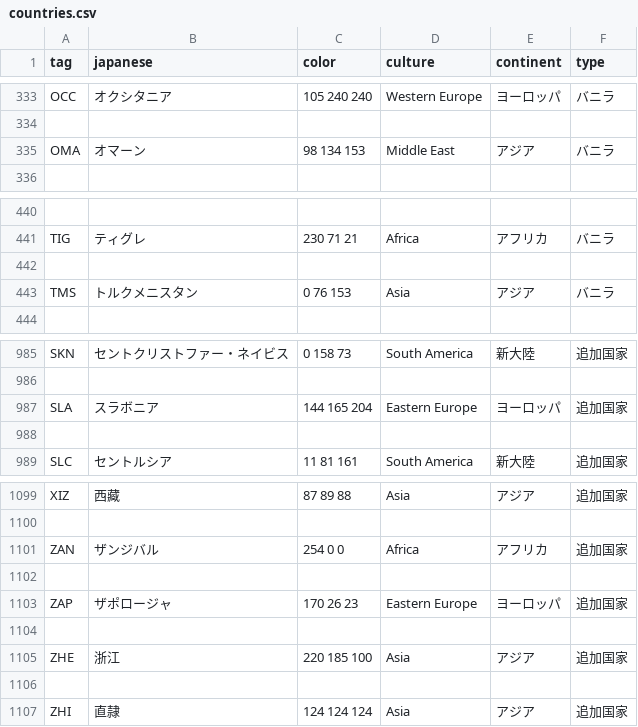
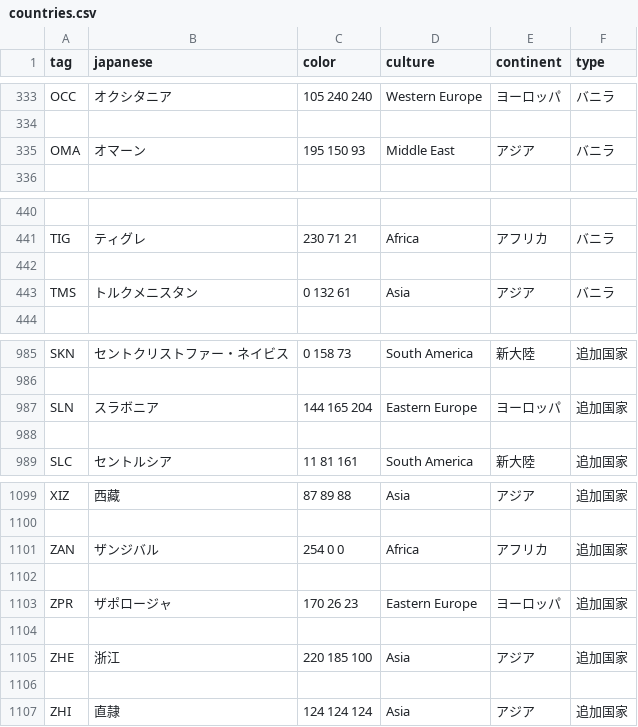
Before and after one commit to GEACPS-development-team/GEACPS_add_country_tags, a CSV file: geacps/countries.csv, drawn as a sheet; only a part is shown, gaps mark what is left out; the diff covers the shown part only.

```diff
--- a/geacps/countries.csv
+++ b/geacps/countries.csv
@@ -334,3 +334,3 @@ OCC,オクシタニア,105 240 240,Western Europe,ヨーロッパ,バニラ
 
-OMA,オマーン,98 134 153,Middle East,アジア,バニラ
+OMA,オマーン,195 150 93,Middle East,アジア,バニラ
 
@@ -442,3 +442,3 @@ TIG,ティグレ,230 71 21,Africa,アフリカ,バニラ
 
-TMS,トルクメニスタン,0 76 153,Asia,アジア,バニラ
+TMS,トルクメニスタン,0 132 61,Asia,アジア,バニラ
 
@@ -986,3 +986,3 @@ SKN,セントクリストファー・ネイビス,0 158 73,South America,新大
 
-SLA,スラボニア,144 165 204,Eastern Europe,ヨーロッパ,追加国家
+SLN,スラボニア,144 165 204,Eastern Europe,ヨーロッパ,追加国家
 
@@ -1102,3 +1102,3 @@ ZAN,ザンジバル,254 0 0,Africa,アフリカ,追加国家
 
-ZAP,ザポロージャ,170 26 23,Eastern Europe,ヨーロッパ,追加国家
+ZPR,ザポロージャ,170 26 23,Eastern Europe,ヨーロッパ,追加国家
 
```
Also changed, not shown: 62 added rows elsewhere in this file, geacps/cosmetic.csv, 5 other files.
